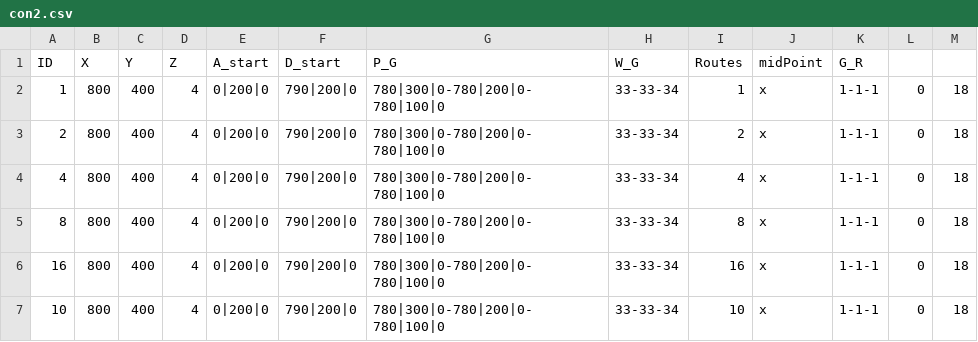
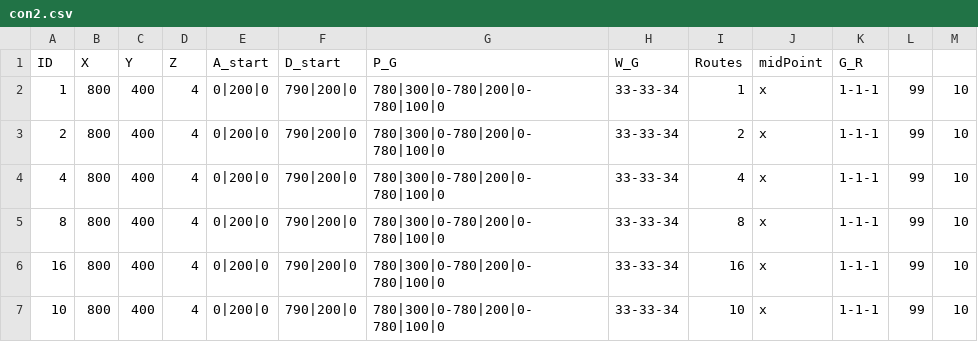
Before and after one commit to eran505/track_racing, a CSV file: csv/con2.csv, drawn as a sheet.

```diff
--- a/csv/con2.csv
+++ b/csv/con2.csv
@@ -1,7 +1,7 @@
 ID,X,Y,Z,A_start,D_start,P_G,W_G,Routes,midPoint,G_R
-1,800,400,4,0|200|0,790|200|0,780|300|0-780|200|0-780|100|0,33-33-34,1,x,1-1-1,0,18
-2,800,400,4,0|200|0,790|200|0,780|300|0-780|200|0-780|100|0,33-33-34,2,x,1-1-1,0,18
-4,800,400,4,0|200|0,790|200|0,780|300|0-780|200|0-780|100|0,33-33-34,4,x,1-1-1,0,18
-8,800,400,4,0|200|0,790|200|0,780|300|0-780|200|0-780|100|0,33-33-34,8,x,1-1-1,0,18
-16,800,400,4,0|200|0,790|200|0,780|300|0-780|200|0-780|100|0,33-33-34,16,x,1-1-1,0,18
-10,800,400,4,0|200|0,790|200|0,780|300|0-780|200|0-780|100|0,33-33-34,10,x,1-1-1,0,18
+1,800,400,4,0|200|0,790|200|0,780|300|0-780|200|0-780|100|0,33-33-34,1,x,1-1-1,99,10
+2,800,400,4,0|200|0,790|200|0,780|300|0-780|200|0-780|100|0,33-33-34,2,x,1-1-1,99,10
+4,800,400,4,0|200|0,790|200|0,780|300|0-780|200|0-780|100|0,33-33-34,4,x,1-1-1,99,10
+8,800,400,4,0|200|0,790|200|0,780|300|0-780|200|0-780|100|0,33-33-34,8,x,1-1-1,99,10
+16,800,400,4,0|200|0,790|200|0,780|300|0-780|200|0-780|100|0,33-33-34,16,x,1-1-1,99,10
+10,800,400,4,0|200|0,790|200|0,780|300|0-780|200|0-780|100|0,33-33-34,10,x,1-1-1,99,10
```
Also changed, not shown: csv/con3.csv, csv/con512.csv, 6 other files.
